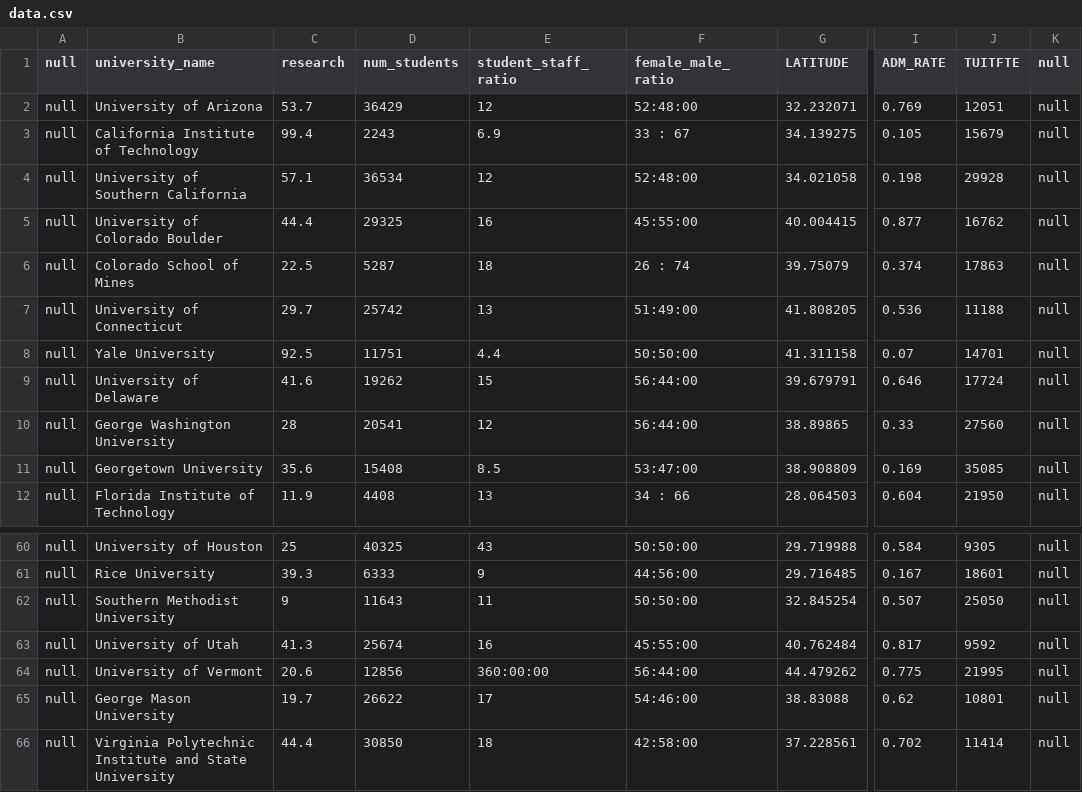
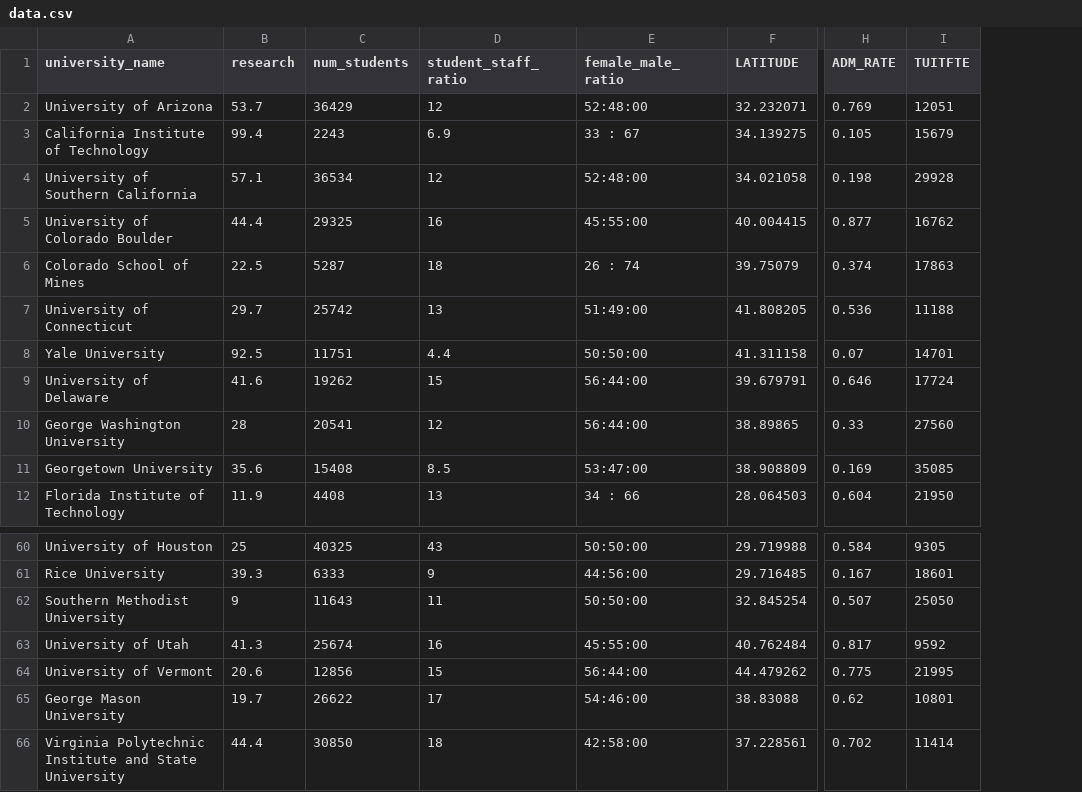
Before and after one commit to leartulaj/3300p2, a CSV file: data.csv, drawn as a sheet; only a part is shown, gaps mark what is left out; removed rows and columns are numbered as before the commit, all else as after; the diff names each change by its address in the sheet, - before the commit and + after, or states it on an @@ line.

Commit message:
removed nulls from data

```diff
--- a/data.csv
+++ b/data.csv
-column A (null), rows 2-12: all null; rows 60-66: all null
-column K (null), rows 2-12: all null; rows 60-66: all null
-D64 (student_staff_ratio): 360:00:00
+D64 (student_staff_ratio): 15
```
